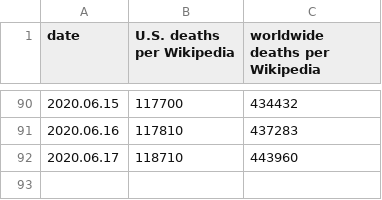
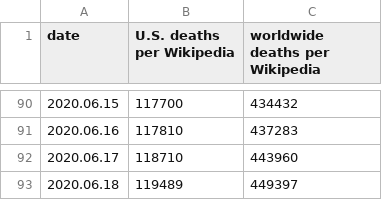
Before and after one commit to macginitie/pyscripts, a CSV file: covid-19.csv, drawn as a sheet; only a part is shown, gaps mark what is left out.

```diff
--- a/covid-19.csv
+++ b/covid-19.csv
@@ -92 +92,2 @@ date, U.S. deaths per Wikipedia, worldwide deaths per Wikipedia
 2020.06.17, 118710, 443960
+2020.06.18, 119489, 449397
```
Also changed, not shown: 1 other file.
